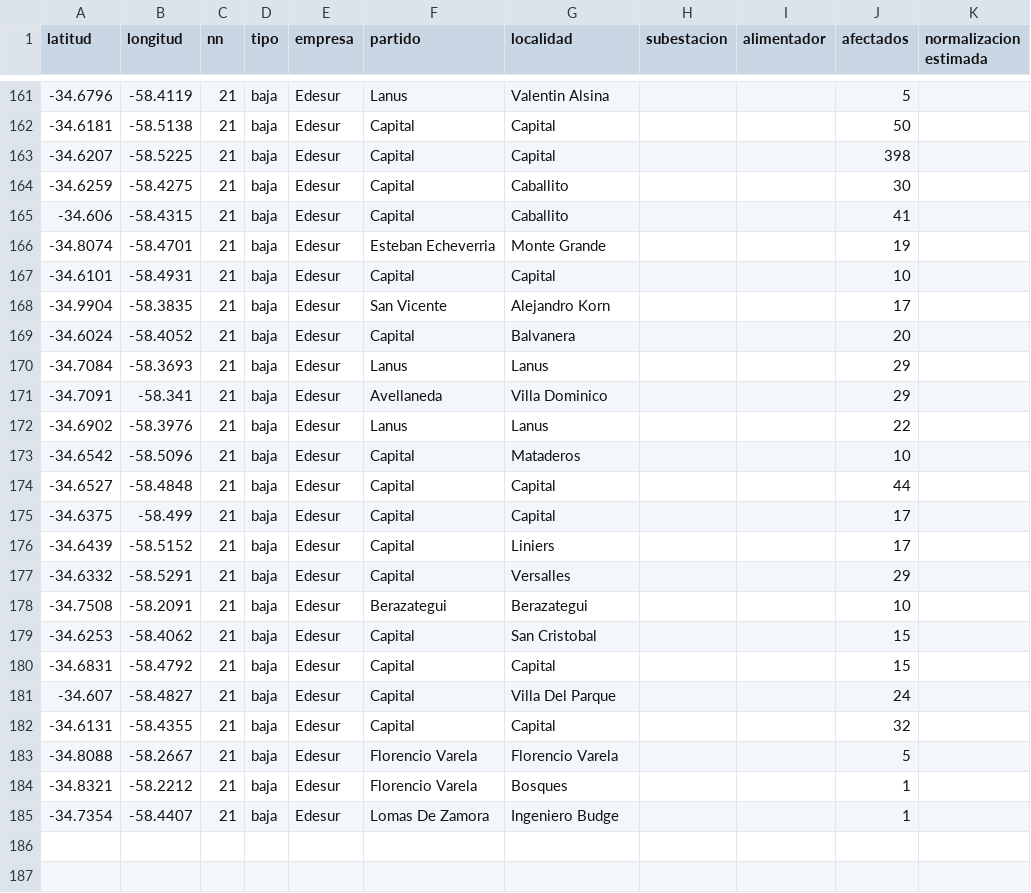
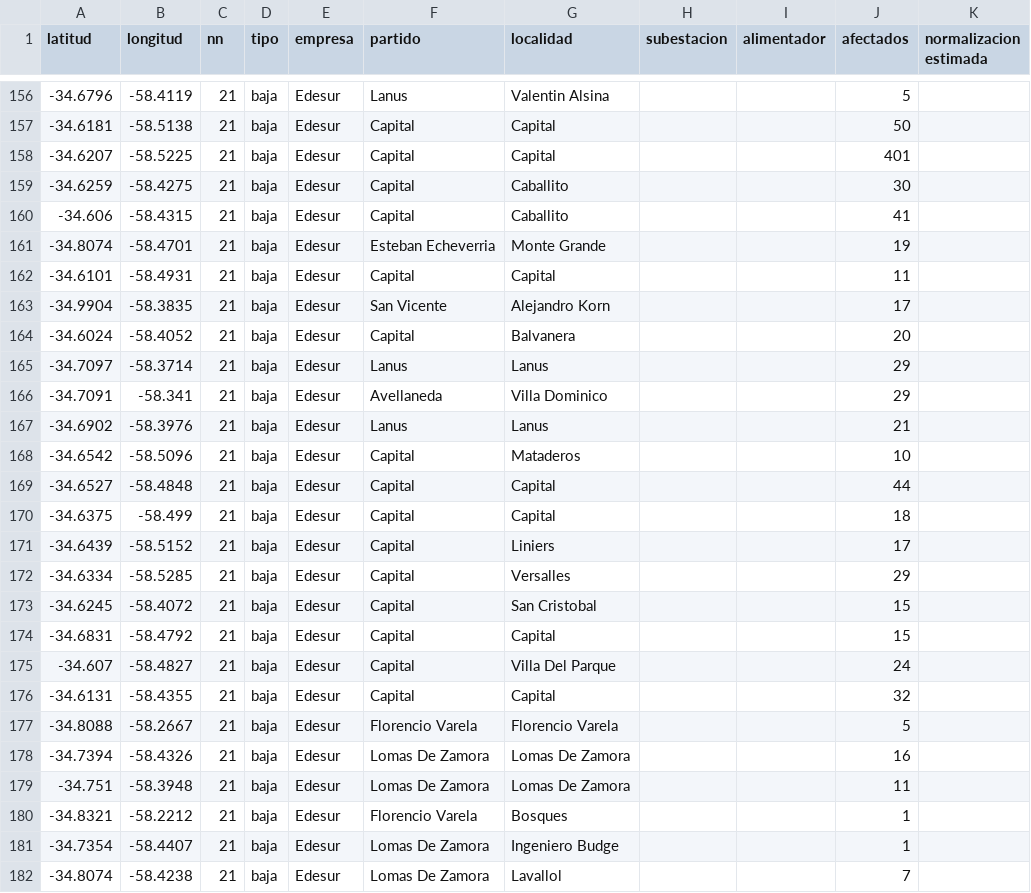
Before and after one commit to OpenDataCordoba/cortes_enre, a CSV file: cortes_enre.csv, drawn as a sheet; only a part is shown, gaps mark what is left out; the diff covers the shown part only.

```diff
--- a/cortes_enre.csv
+++ b/cortes_enre.csv
@@ -162,3 +157,3 @@ latitud,longitud,nn,tipo,empresa,partido,localidad,subestacion,alimentador,afect
 -34.6181,-58.5138,21,baja,Edesur,Capital,Capital,,,50,
--34.6207,-58.5225,21,baja,Edesur,Capital,Capital,,,398,
+-34.6207,-58.5225,21,baja,Edesur,Capital,Capital,,,401,
 -34.6259,-58.4275,21,baja,Edesur,Capital,Caballito,,,30,
@@ -166,15 +161,14 @@ latitud,longitud,nn,tipo,empresa,partido,localidad,subestacion,alimentador,afect
 -34.8074,-58.4701,21,baja,Edesur,Esteban Echeverria,Monte Grande,,,19,
--34.6101,-58.4931,21,baja,Edesur,Capital,Capital,,,10,
+-34.6101,-58.4931,21,baja,Edesur,Capital,Capital,,,11,
 -34.9904,-58.3835,21,baja,Edesur,San Vicente,Alejandro Korn,,,17,
 -34.6024,-58.4052,21,baja,Edesur,Capital,Balvanera,,,20,
--34.7084,-58.3693,21,baja,Edesur,Lanus,Lanus,,,29,
+-34.7097,-58.3714,21,baja,Edesur,Lanus,Lanus,,,29,
 -34.7091,-58.341,21,baja,Edesur,Avellaneda,Villa Dominico,,,29,
--34.6902,-58.3976,21,baja,Edesur,Lanus,Lanus,,,22,
+-34.6902,-58.3976,21,baja,Edesur,Lanus,Lanus,,,21,
 -34.6542,-58.5096,21,baja,Edesur,Capital,Mataderos,,,10,
 -34.6527,-58.4848,21,baja,Edesur,Capital,Capital,,,44,
--34.6375,-58.499,21,baja,Edesur,Capital,Capital,,,17,
+-34.6375,-58.499,21,baja,Edesur,Capital,Capital,,,18,
 -34.6439,-58.5152,21,baja,Edesur,Capital,Liniers,,,17,
--34.6332,-58.5291,21,baja,Edesur,Capital,Versalles,,,29,
--34.7508,-58.2091,21,baja,Edesur,Berazategui,Berazategui,,,10,
--34.6253,-58.4062,21,baja,Edesur,Capital,San Cristobal,,,15,
+-34.6334,-58.5285,21,baja,Edesur,Capital,Versalles,,,29,
+-34.6245,-58.4072,21,baja,Edesur,Capital,San Cristobal,,,15,
 -34.6831,-58.4792,21,baja,Edesur,Capital,Capital,,,15,
@@ -183,3 +177,6 @@ latitud,longitud,nn,tipo,empresa,partido,localidad,subestacion,alimentador,afect
 -34.8088,-58.2667,21,baja,Edesur,Florencio Varela,Florencio Varela,,,5,
+-34.7394,-58.4326,21,baja,Edesur,Lomas De Zamora,Lomas De Zamora,,,16,
+-34.751,-58.3948,21,baja,Edesur,Lomas De Zamora,Lomas De Zamora,,,11,
 -34.8321,-58.2212,21,baja,Edesur,Florencio Varela,Bosques,,,1,
 -34.7354,-58.4407,21,baja,Edesur,Lomas De Zamora,Ingeniero Budge,,,1,
+-34.8074,-58.4238,21,baja,Edesur,Lomas De Zamora,Lavallol,,,7,
```
Also changed, not shown: 5 removed rows and 1 edited cell elsewhere in this file.
